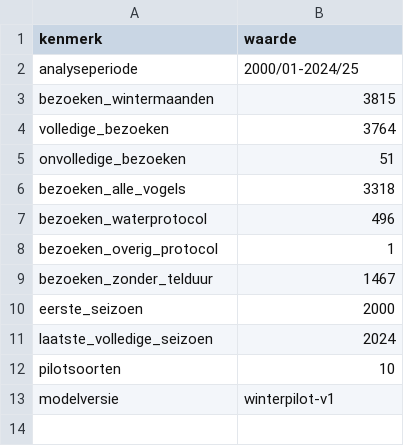
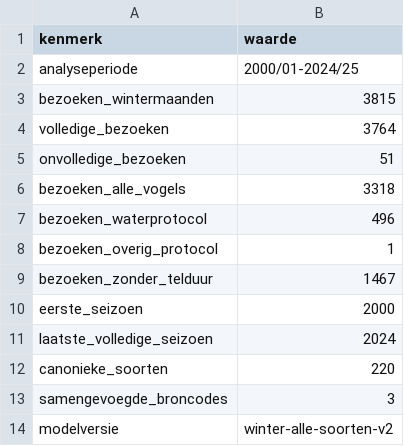
Before and after one commit to Ton2241/Meijendel, a CSV file: wintertellingen/winter_audit_samenvatting.csv, drawn as a sheet.

Commit message:
Breid winterdashboard uit naar alle soorten

```diff
--- a/wintertellingen/winter_audit_samenvatting.csv
+++ b/wintertellingen/winter_audit_samenvatting.csv
@@ -11,3 +11,4 @@
 "laatste_volledige_seizoen","2024"
-"pilotsoorten","10"
-"modelversie","winterpilot-v1"
+"canonieke_soorten","220"
+"samengevoegde_broncodes","3"
+"modelversie","winter-alle-soorten-v2"
```
Also changed, not shown: 17 other files.
